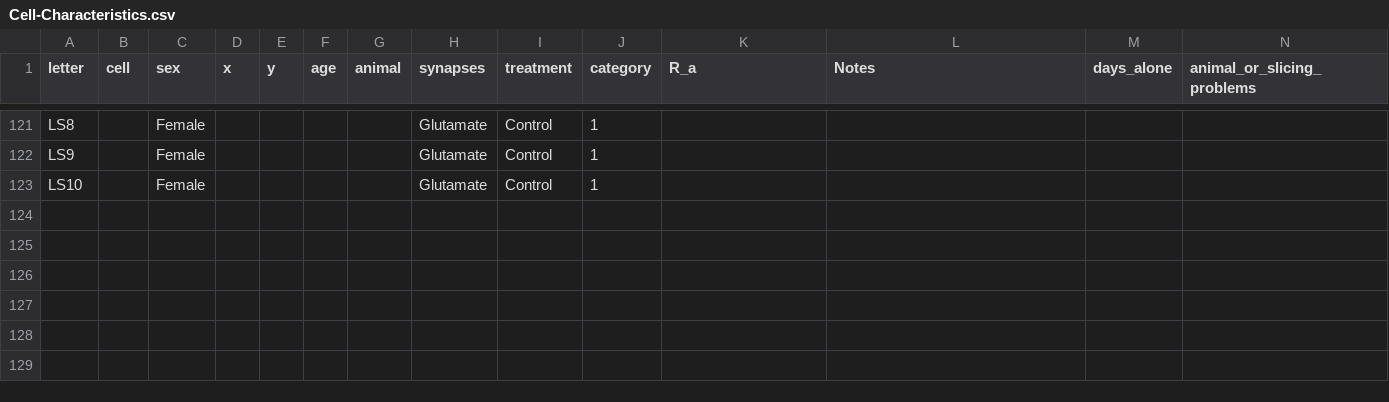
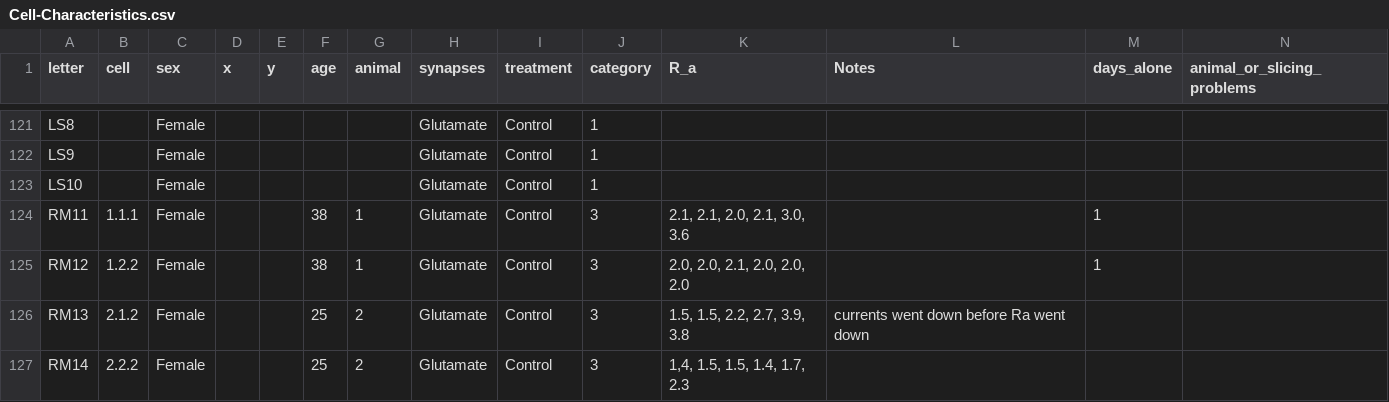
Before and after one commit to rmuzzatti/indp, a CSV file: data/Cell-Characteristics.csv, drawn as a sheet; only a part is shown, gaps mark what is left out.

Commit message:
adding new cells

```diff
--- a/data/Cell-Characteristics.csv
+++ b/data/Cell-Characteristics.csv
@@ -123 +123,5 @@ LS9,,Female,,,,,Glutamate,Control,1,,,,
 LS10,,Female,,,,,Glutamate,Control,1,,,,
+RM11,1.1.1,Female,,,38,1,Glutamate,Control,3,"2.1, 2.1, 2.0, 2.1, 3.0, 3.6",,1,
+RM12,1.2.2,Female,,,38,1,Glutamate,Control,3,"2.0, 2.0, 2.1, 2.0, 2.0, 2.0",,1,
+RM13,2.1.2,Female,,,25,2,Glutamate,Control,3,"1.5, 1.5, 2.2, 2.7, 3.9, 3.8",currents went down before Ra went down,,
+RM14,2.2.2,Female,,,25,2,Glutamate,Control,3,"1,4, 1.5, 1.5, 1.4, 1.7, 2.3",,,
```
Also changed, not shown: 1 other file.
